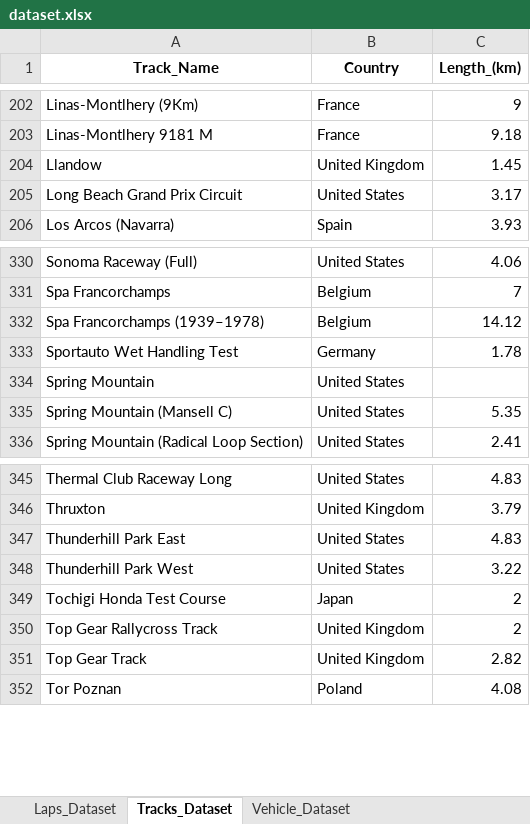
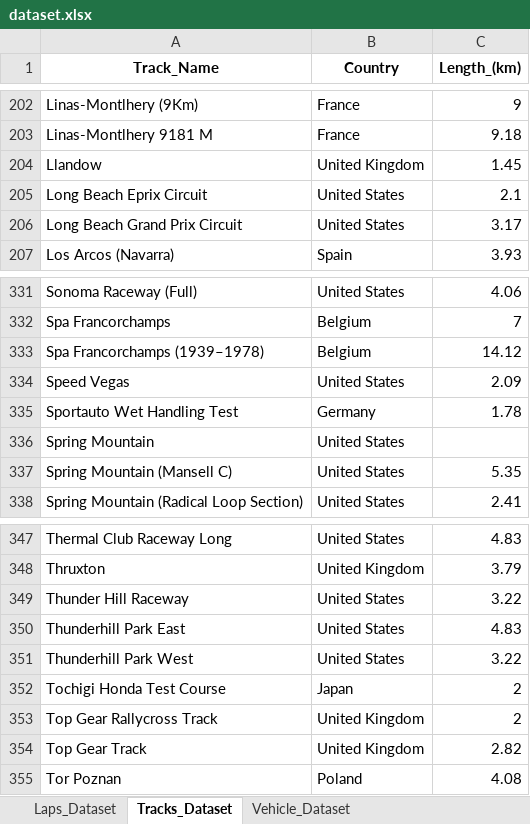
Before and after one commit to Endless077/LapMiner, an Excel workbook: report/excel/dataset.xlsx, sheet Tracks_Dataset, drawn as a sheet; only a part is shown, gaps mark what is left out; values as stored, in another font and other column widths than the file's, no borders; the diff names each change by its address in the sheet, - before the commit and + after, or states it on an @@ line.

```diff
--- a/report/excel/dataset.xlsx (sheet Tracks_Dataset)
+++ b/report/excel/dataset.xlsx (sheet Tracks_Dataset)
+row 205: Long Beach Eprix Circuit | United States | 2.1
+row 334: Speed Vegas | United States | 2.09
+row 349: Thunder Hill Raceway | United States | 3.22
```
Also changed, not shown: sheet Laps_Dataset, sheet Vehicle_Dataset, 19 other files.
